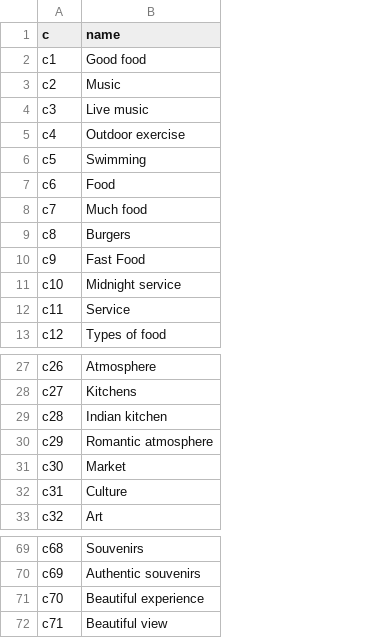
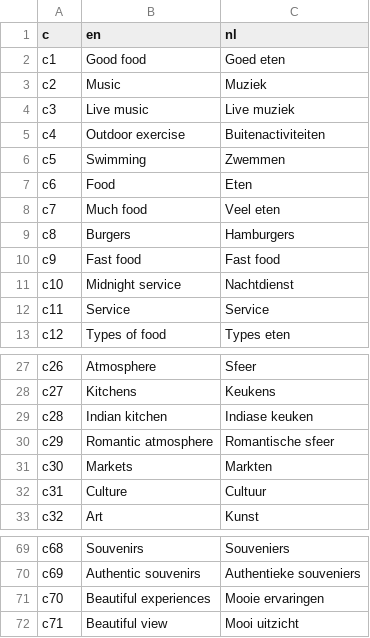
Before and after one commit to alexmason528/carta, a CSV file: server/csv/categories.csv, drawn as a sheet; only a part is shown, gaps mark what is left out; the diff names each change by its address in the sheet, - before the commit and + after, or states it on an @@ line.

Commit message:
QuestsInfo Change (name -> c)

```diff
--- a/server/csv/categories.csv
+++ b/server/csv/categories.csv
+column C (nl), rows 2-13: Goed eten | Muziek | Live muziek | Buitenactiviteiten | Zwemmen | Eten | Veel eten | Hamburgers | Fast food | Nachtdienst | Service | Types eten; rows 27-33: Sfeer | Keukens | Indiase keuken | Romantische sfeer | Markten | Cultuur | Kunst; rows 69-72: Souveniers | Authentieke souveniers | Mooie ervaringen | Mooi uitzicht
-B1: name
+B1: en
-B10 (en): Fast Food
+B10 (en): Fast food
-B31 (en): Market
+B31 (en): Markets
-B71 (en): Beautiful experience
+B71 (en): Beautiful experiences
```
Also changed, not shown: 13 other files.
